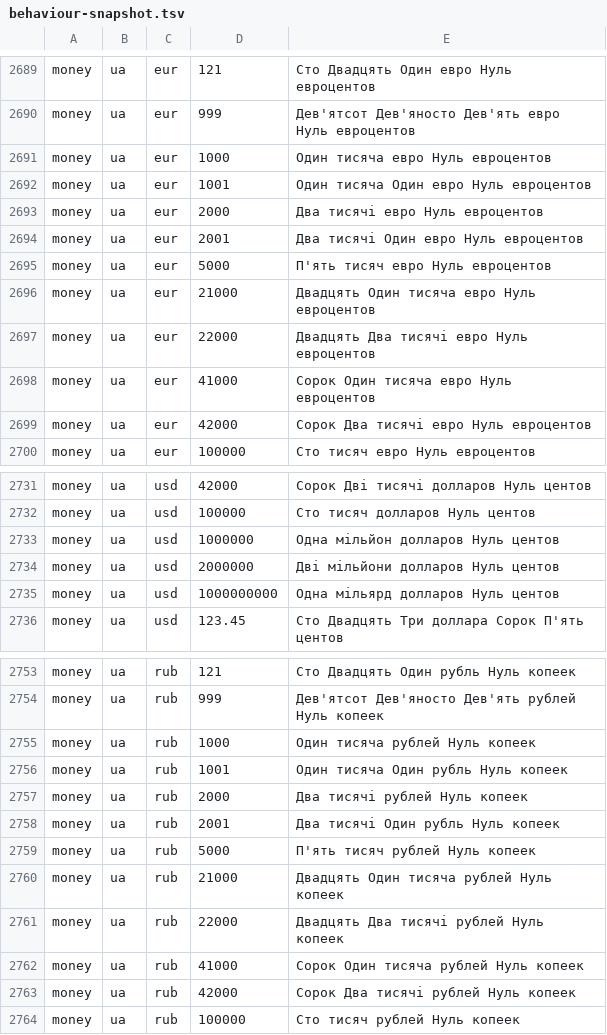
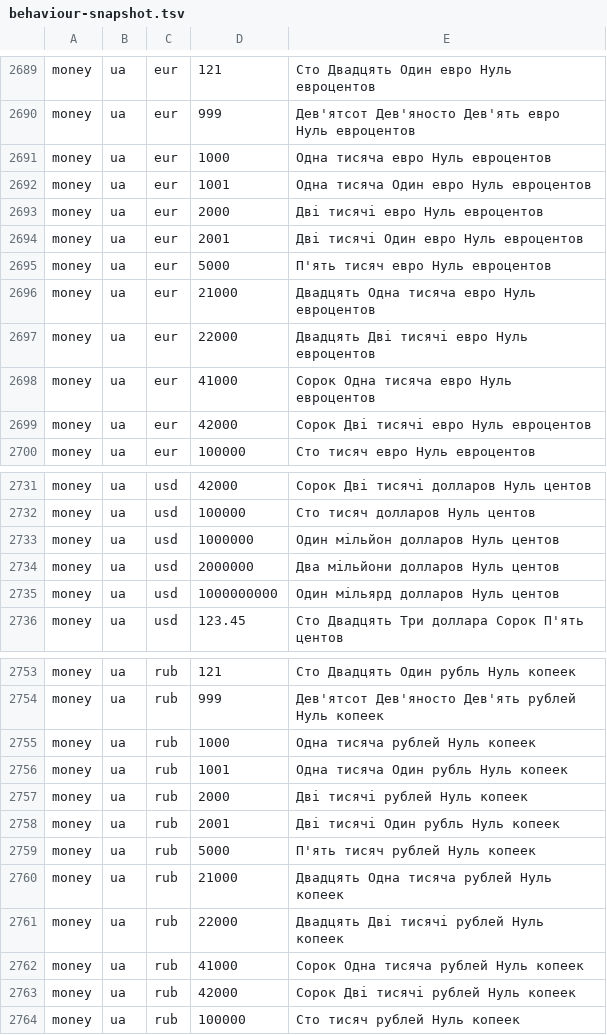
Before and after one commit to emrahyumuk/NUT-number-to-text, a TSV file: src/Nut.Tests/behaviour-snapshot.tsv, drawn as a sheet; only a part is shown, gaps mark what is left out; the diff covers the shown part only.

```diff
--- a/src/Nut.Tests/behaviour-snapshot.tsv
+++ b/src/Nut.Tests/behaviour-snapshot.tsv
@@ -2690,11 +2690,11 @@ money	ua	eur	121	Сто Двадцять Один евро Нуль евроце
 money	ua	eur	999	Дев'ятсот Дев'яносто Дев'ять евро Нуль евроцентов
-money	ua	eur	1000	Один тисяча евро Нуль евроцентов
-money	ua	eur	1001	Один тисяча Один евро Нуль евроцентов
-money	ua	eur	2000	Два тисячі евро Нуль евроцентов
-money	ua	eur	2001	Два тисячі Один евро Нуль евроцентов
+money	ua	eur	1000	Одна тисяча евро Нуль евроцентов
+money	ua	eur	1001	Одна тисяча Один евро Нуль евроцентов
+money	ua	eur	2000	Дві тисячі евро Нуль евроцентов
+money	ua	eur	2001	Дві тисячі Один евро Нуль евроцентов
 money	ua	eur	5000	П'ять тисяч евро Нуль евроцентов
-money	ua	eur	21000	Двадцять Один тисяча евро Нуль евроцентов
-money	ua	eur	22000	Двадцять Два тисячі евро Нуль евроцентов
-money	ua	eur	41000	Сорок Один тисяча евро Нуль евроцентов
-money	ua	eur	42000	Сорок Два тисячі евро Нуль евроцентов
+money	ua	eur	21000	Двадцять Одна тисяча евро Нуль евроцентов
+money	ua	eur	22000	Двадцять Дві тисячі евро Нуль евроцентов
+money	ua	eur	41000	Сорок Одна тисяча евро Нуль евроцентов
+money	ua	eur	42000	Сорок Дві тисячі евро Нуль евроцентов
 money	ua	eur	100000	Сто тисяч евро Нуль евроцентов
@@ -2732,5 +2732,5 @@ money	ua	usd	42000	Сорок Дві тисячі долларов Нуль це
 money	ua	usd	100000	Сто тисяч долларов Нуль центов
-money	ua	usd	1000000	Одна мільйон долларов Нуль центов
-money	ua	usd	2000000	Дві мільйони долларов Нуль центов
-money	ua	usd	1000000000	Одна мільярд долларов Нуль центов
+money	ua	usd	1000000	Один мільйон долларов Нуль центов
+money	ua	usd	2000000	Два мільйони долларов Нуль центов
+money	ua	usd	1000000000	Один мільярд долларов Нуль центов
 money	ua	usd	123.45	Сто Двадцять Три доллара Сорок П'ять центов
@@ -2754,11 +2754,11 @@ money	ua	rub	121	Сто Двадцять Один рубль Нуль копее
 money	ua	rub	999	Дев'ятсот Дев'яносто Дев'ять рублей Нуль копеек
-money	ua	rub	1000	Один тисяча рублей Нуль копеек
-money	ua	rub	1001	Один тисяча Один рубль Нуль копеек
-money	ua	rub	2000	Два тисячі рублей Нуль копеек
-money	ua	rub	2001	Два тисячі Один рубль Нуль копеек
+money	ua	rub	1000	Одна тисяча рублей Нуль копеек
+money	ua	rub	1001	Одна тисяча Один рубль Нуль копеек
+money	ua	rub	2000	Дві тисячі рублей Нуль копеек
+money	ua	rub	2001	Дві тисячі Один рубль Нуль копеек
 money	ua	rub	5000	П'ять тисяч рублей Нуль копеек
-money	ua	rub	21000	Двадцять Один тисяча рублей Нуль копеек
-money	ua	rub	22000	Двадцять Два тисячі рублей Нуль копеек
-money	ua	rub	41000	Сорок Один тисяча рублей Нуль копеек
-money	ua	rub	42000	Сорок Два тисячі рублей Нуль копеек
+money	ua	rub	21000	Двадцять Одна тисяча рублей Нуль копеек
+money	ua	rub	22000	Двадцять Дві тисячі рублей Нуль копеек
+money	ua	rub	41000	Сорок Одна тисяча рублей Нуль копеек
+money	ua	rub	42000	Сорок Дві тисячі рублей Нуль копеек
 money	ua	rub	100000	Сто тисяч рублей Нуль копеек
```
Also changed, not shown: 85 edited cells elsewhere in this file, 5 other files.
